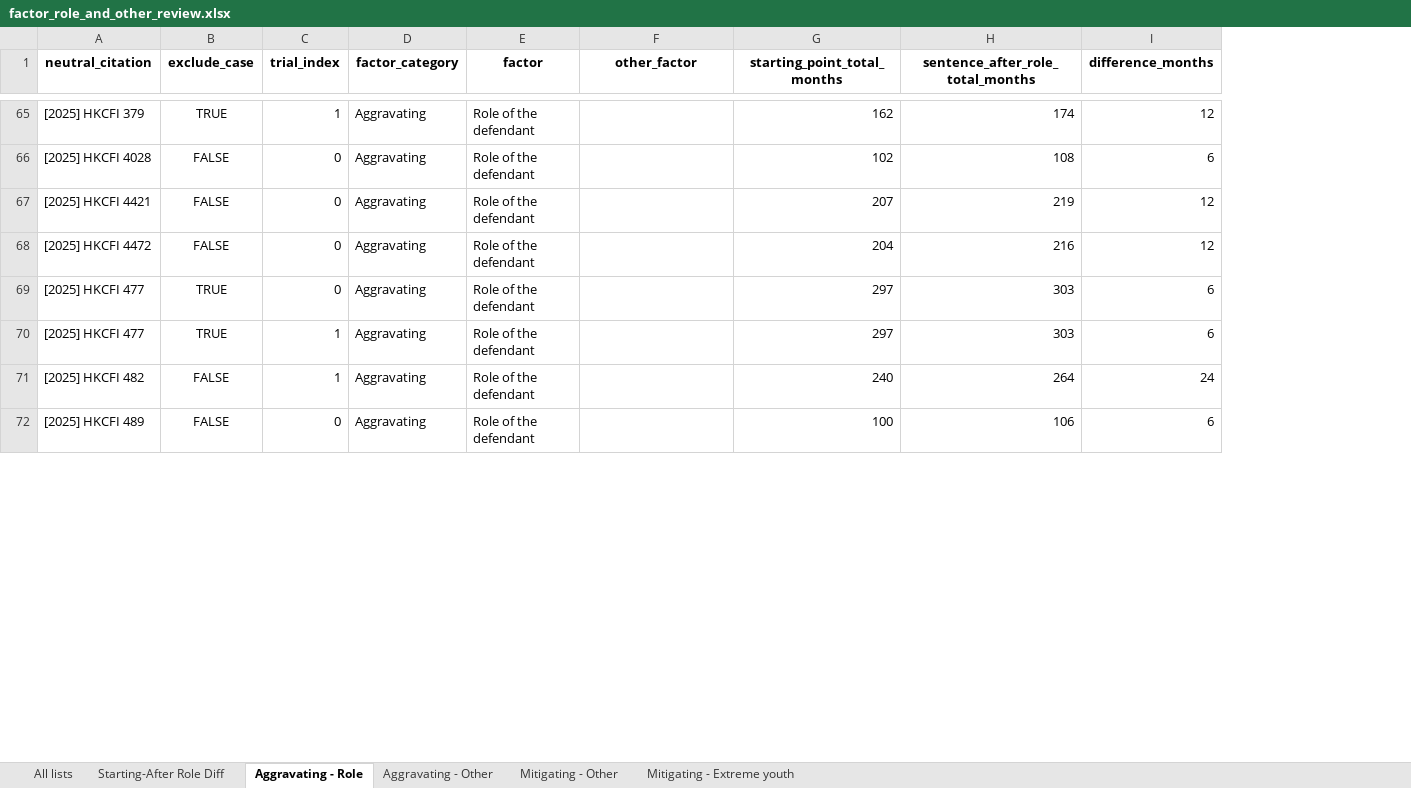
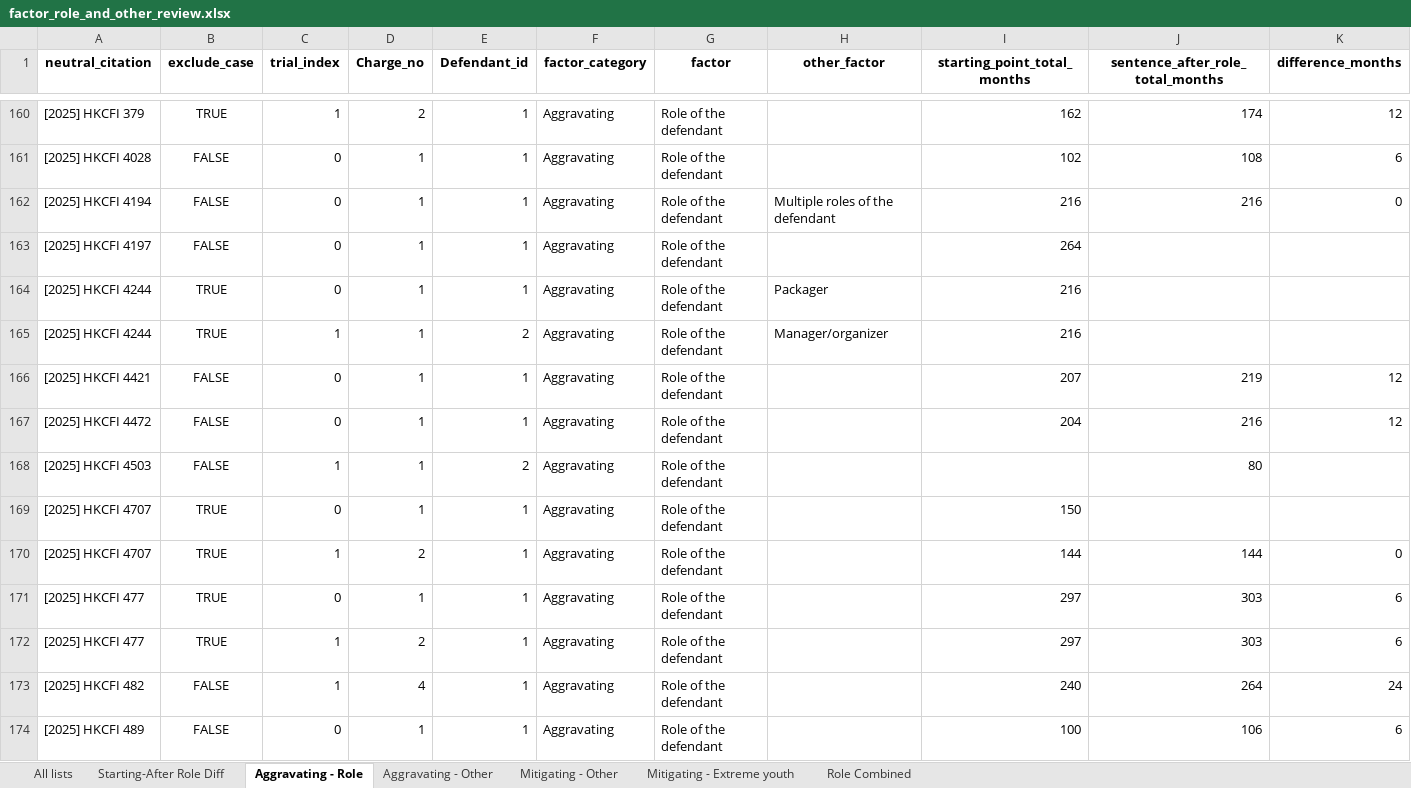
Before and after one commit to Xiang-CH/hklii-drug-trafficing-sentence-predictor, an Excel workbook: notebooks/factor_role_and_other_review.xlsx, sheet Aggravating - Role, drawn as a sheet; only a part is shown, gaps mark what is left out; values as stored, in another font and other column widths than the file's, no borders; rows hold the shown columns only; the diff covers the shown part only; the diff names each change by its address in the sheet, - before the commit and + after, or states it on an @@ line.

Commit message:
Expand factor review outputs with charge metadata and role comparisons

```diff
--- a/notebooks/factor_role_and_other_review.xlsx (sheet Aggravating - Role)
+++ b/notebooks/factor_role_and_other_review.xlsx (sheet Aggravating - Role)
+sheet tab: Role Combined
+column D (Charge_no), rows 160-161: 2 | 1; rows 166-167: 1 | 1; rows 171-174: 1 | 2 | 4 | 1
+column E (Defendant_id), rows 160-161: 1 | 1; rows 166-167: 1 | 1; rows 171-174: all 1
+row 162: [2025] HKCFI 4194 | FALSE | 0 | 1 | 1 | Aggravating | Role of the defendant | Multiple roles of the defendant | 216 | 216 | 0
+row 163: [2025] HKCFI 4197 | FALSE | 0 | 1 | 1 | Aggravating | Role of the defendant |  | 264
+row 164: [2025] HKCFI 4244 | TRUE | 0 | 1 | 1 | Aggravating | Role of the defendant | Packager | 216
+row 165: [2025] HKCFI 4244 | TRUE | 1 | 1 | 2 | Aggravating | Role of the defendant | Manager/organizer | 216
+row 168: [2025] HKCFI 4503 | FALSE | 1 | 1 | 2 | Aggravating | Role of the defendant |  |  | 80
+row 169: [2025] HKCFI 4707 | TRUE | 0 | 1 | 1 | Aggravating | Role of the defendant |  | 150
+row 170: [2025] HKCFI 4707 | TRUE | 1 | 2 | 1 | Aggravating | Role of the defendant |  | 144 | 144 | 0
```
Also changed, not shown: 133 added rows and 8 edited cells elsewhere in this sheet, sheet All lists, sheet Mitigating - Other, sheet Aggravating - Other, sheet Starting-After Role Diff, sheet Mitigating - Extreme youth, notebooks/model_outlier_review.xlsx, 4 other files.
